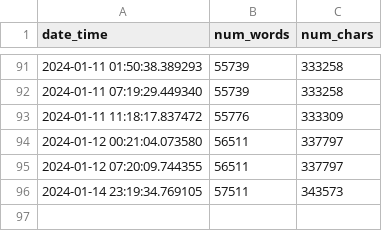
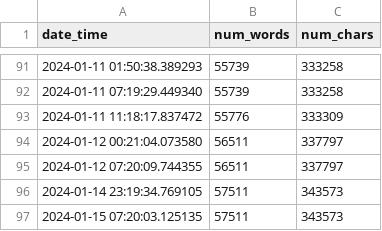
Before and after one commit to mbarbetti/phd-thesis-public, a CSV file: .github/data/progress-report.csv, drawn as a sheet; only a part is shown, gaps mark what is left out.

Commit message:
added latest progress report

```diff
--- a/.github/data/progress-report.csv
+++ b/.github/data/progress-report.csv
@@ -96 +96,2 @@ date_time,num_words,num_chars
 2024-01-14 23:19:34.769105,57511,343573
+2024-01-15 07:20:03.125135,57511,343573
```
Also changed, not shown: 1 other file.
